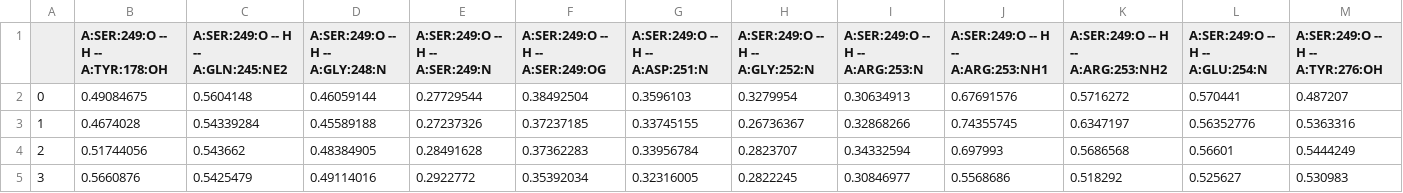
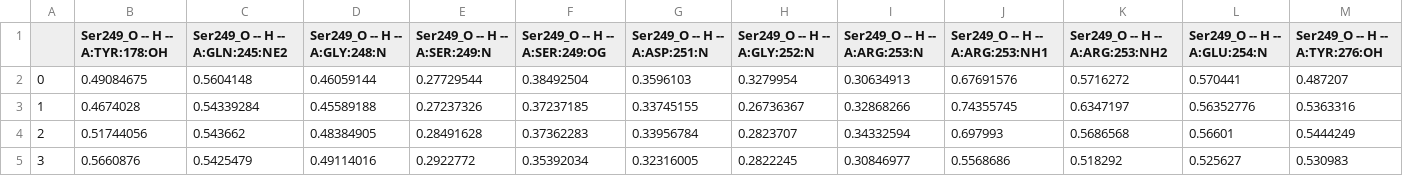
Before and after one commit to ESPhoenix/drMD, a CSV file: Analysis/solo_383187/acceptor_Ser249_O_383187_A.csv (was Analysis/solo_383187/acceptor_A:SER:249:O_383187_A.csv), drawn as a sheet; only a part is shown.

```diff
--- a/Analysis/solo_383187/acceptor_A:SER:249:O_383187_A.csv
+++ b/Analysis/solo_383187/acceptor_Ser249_O_383187_A.csv
@@ -1,2 +1,2 @@
-,A:SER:249:O -- H -- A:TYR:178:OH,A:SER:249:O -- H -- A:GLN:245:NE2,A:SER:249:O -- H -- A:GLY:248:N,A:SER:249:O -- H -- A:SER:249:N,A:SER:249:O -- H -- A:SER:249:OG,A:SER:249:O -- H -- A:ASP:251:N,A:SER:249:O -- H -- A:GLY:252:N,A:SER:249:O -- H -- A:ARG:253:N,A:SER:249:O -- H -- A:ARG:253:NH1,A:SER:249:O -- H -- A:ARG:253:NH2,A:SER:249:O -- H -- A:GLU:254:N,A:SER:249:O -- H -- A:TYR:276:OH
+,Ser249_O -- H -- A:TYR:178:OH,Ser249_O -- H -- A:GLN:245:NE2,Ser249_O -- H -- A:GLY:248:N,Ser249_O -- H -- A:SER:249:N,Ser249_O -- H -- A:SER:249:OG,Ser249_O -- H -- A:ASP:251:N,Ser249_O -- H -- A:GLY:252:N,Ser249_O -- H -- A:ARG:253:N,Ser249_O -- H -- A:ARG:253:NH1,Ser249_O -- H -- A:ARG:253:NH2,Ser249_O -- H -- A:GLU:254:N,Ser249_O -- H -- A:TYR:276:OH
 0,0.49084675,0.5604148,0.46059144,0.27729544,0.38492504,0.3596103,0.3279954,0.30634913,0.67691576,0.5716272,0.570441,0.487207
```
Also changed, not shown: Analysis/solo_383187/acceptor_Ser249_OG_383187_A.csv, Analysis/solo_383187/donor_Ser249_N_383187_A.csv, 13 other files.
